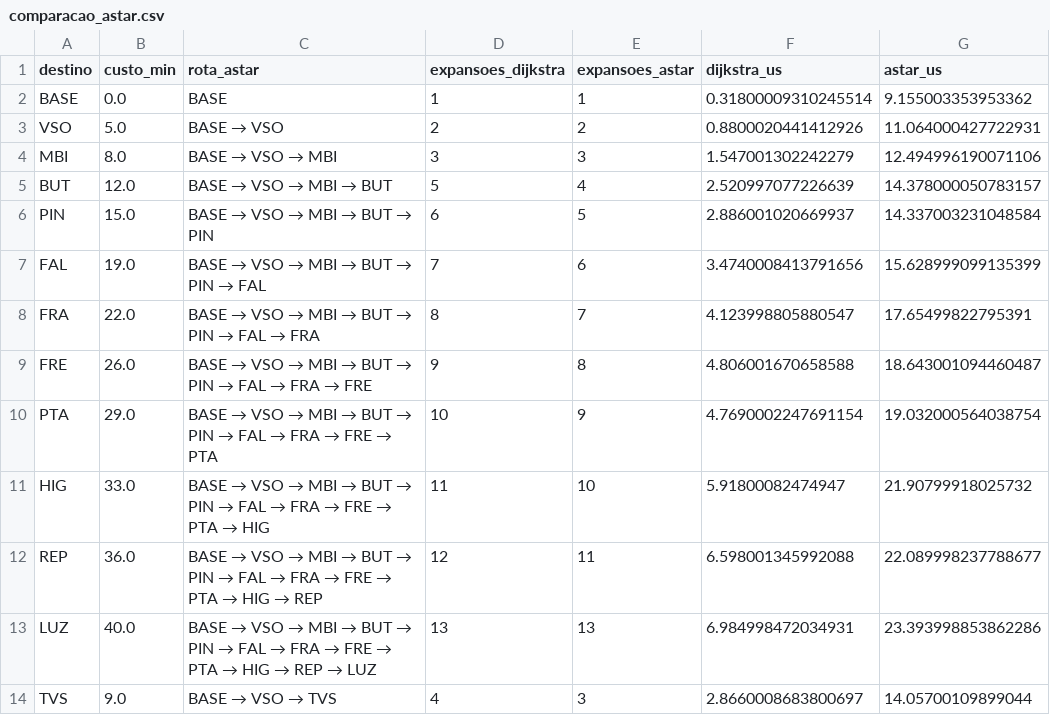
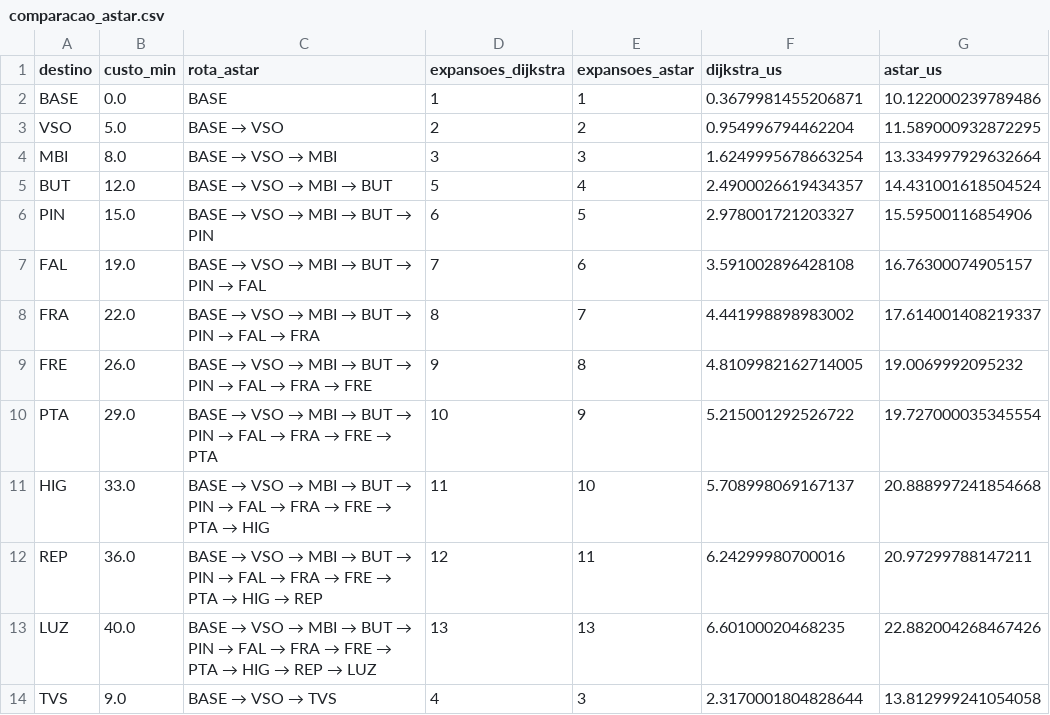
Before and after one commit to gfirmino231-spec/Motiva_challeng_dynamicprograming, a CSV file: resultados/comparacao_astar.csv, drawn as a sheet.

```diff
--- a/resultados/comparacao_astar.csv
+++ b/resultados/comparacao_astar.csv
@@ -1,14 +1,14 @@
 destino,custo_min,rota_astar,expansoes_dijkstra,expansoes_astar,dijkstra_us,astar_us
-BASE,0.0,BASE,1,1,0.31800009310245514,9.155003353953362
-VSO,5.0,BASE → VSO,2,2,0.8800020441412926,11.064000427722931
-MBI,8.0,BASE → VSO → MBI,3,3,1.547001302242279,12.494996190071106
-BUT,12.0,BASE → VSO → MBI → BUT,5,4,2.520997077226639,14.378000050783157
-PIN,15.0,BASE → VSO → MBI → BUT → PIN,6,5,2.886001020669937,14.337003231048584
-FAL,19.0,BASE → VSO → MBI → BUT → PIN → FAL,7,6,3.4740008413791656,15.628999099135399
-FRA,22.0,BASE → VSO → MBI → BUT → PIN → FAL → FRA,8,7,4.123998805880547,17.65499822795391
-FRE,26.0,BASE → VSO → MBI → BUT → PIN → FAL → FRA → FRE,9,8,4.806001670658588,18.643001094460487
-PTA,29.0,BASE → VSO → MBI → BUT → PIN → FAL → FRA → FRE → PTA,10,9,4.7690002247691154,19.032000564038754
-HIG,33.0,BASE → VSO → MBI → BUT → PIN → FAL → FRA → FRE → PTA → HIG,11,10,5.91800082474947,21.90799918025732
-REP,36.0,BASE → VSO → MBI → BUT → PIN → FAL → FRA → FRE → PTA → HIG → REP,12,11,6.598001345992088,22.089998237788677
-LUZ,40.0,BASE → VSO → MBI → BUT → PIN → FAL → FRA → FRE → PTA → HIG → REP → LUZ,13,13,6.984998472034931,23.393998853862286
-TVS,9.0,BASE → VSO → TVS,4,3,2.8660008683800697,14.05700109899044
+BASE,0.0,BASE,1,1,0.3679981455206871,10.122000239789486
+VSO,5.0,BASE → VSO,2,2,0.954996794462204,11.589000932872295
+MBI,8.0,BASE → VSO → MBI,3,3,1.6249995678663254,13.334997929632664
+BUT,12.0,BASE → VSO → MBI → BUT,5,4,2.4900026619434357,14.431001618504524
+PIN,15.0,BASE → VSO → MBI → BUT → PIN,6,5,2.978001721203327,15.59500116854906
+FAL,19.0,BASE → VSO → MBI → BUT → PIN → FAL,7,6,3.591002896428108,16.76300074905157
+FRA,22.0,BASE → VSO → MBI → BUT → PIN → FAL → FRA,8,7,4.441998898983002,17.614001408219337
+FRE,26.0,BASE → VSO → MBI → BUT → PIN → FAL → FRA → FRE,9,8,4.8109982162714005,19.0069992095232
+PTA,29.0,BASE → VSO → MBI → BUT → PIN → FAL → FRA → FRE → PTA,10,9,5.215001292526722,19.727000035345554
+HIG,33.0,BASE → VSO → MBI → BUT → PIN → FAL → FRA → FRE → PTA → HIG,11,10,5.708998069167137,20.888997241854668
+REP,36.0,BASE → VSO → MBI → BUT → PIN → FAL → FRA → FRE → PTA → HIG → REP,12,11,6.24299980700016,20.97299788147211
+LUZ,40.0,BASE → VSO → MBI → BUT → PIN → FAL → FRA → FRE → PTA → HIG → REP → LUZ,13,13,6.60100020468235,22.882004268467426
+TVS,9.0,BASE → VSO → TVS,4,3,2.3170001804828644,13.812999241054058
```
Also changed, not shown: dados/escadas_estacoes.csv, resultados/desempenho_recorrencias.csv, 5 other files.
